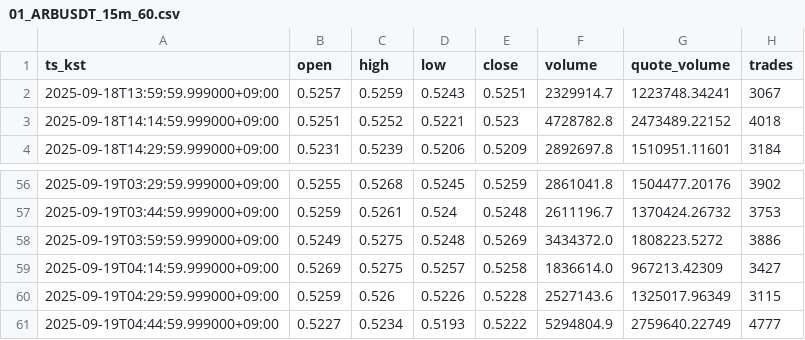
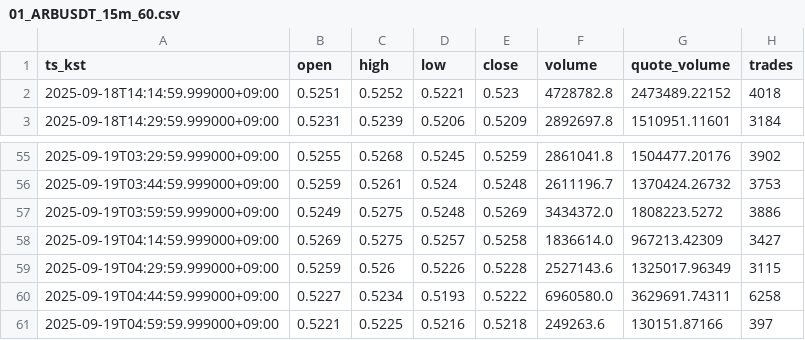
Before and after one commit to reddyKIM/crypto-collector, a CSV file: out/01_ARBUSDT_15m_60.csv, drawn as a sheet; only a part is shown, gaps mark what is left out.

```diff
--- a/out/01_ARBUSDT_15m_60.csv
+++ b/out/01_ARBUSDT_15m_60.csv
@@ -1,3 +1,2 @@
 ts_kst,open,high,low,close,volume,quote_volume,trades
-2025-09-18T13:59:59.999000+09:00,0.5257,0.5259,0.5243,0.5251,2329914.7,1223748.34241,3067
 2025-09-18T14:14:59.999000+09:00,0.5251,0.5252,0.5221,0.523,4728782.8,2473489.22152,4018
@@ -60,2 +59,3 @@ ts_kst,open,high,low,close,volume,quote_volume,trades
 2025-09-19T04:29:59.999000+09:00,0.5259,0.526,0.5226,0.5228,2527143.6,1325017.96349,3115
-2025-09-19T04:44:59.999000+09:00,0.5227,0.5234,0.5193,0.5222,5294804.9,2759640.22749,4777
+2025-09-19T04:44:59.999000+09:00,0.5227,0.5234,0.5193,0.5222,6960580.0,3629691.74311,6258
+2025-09-19T04:59:59.999000+09:00,0.5221,0.5225,0.5216,0.5218,249263.6,130151.87166,397
```
Also changed, not shown: out/01_BTCUSDT_15m_60.csv, out/01_ETHUSDT_15m_60.csv, 3 other files.
